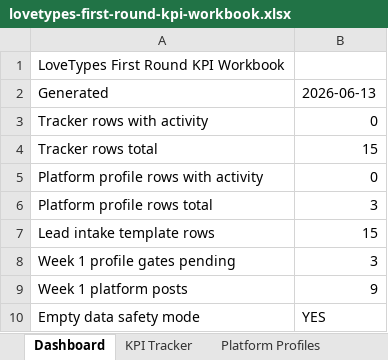
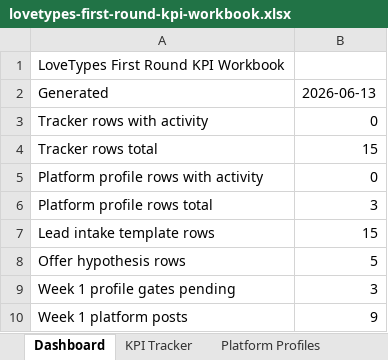
Before and after one commit to Arthur0858/love-language, an Excel workbook: docs/promotion/first-round/lovetypes-first-round-kpi-workbook.xlsx, sheet Dashboard, drawn as a sheet; only a part is shown; the shorter side is filled out with more unchanged rows; values as stored, in another font and other column widths than the file's, no borders; the diff names each change by its address in the sheet, - before the commit and + after, or states it on an @@ line.

Commit message:
Add guarded offer hypothesis board

```diff
--- a/docs/promotion/first-round/lovetypes-first-round-kpi-workbook.xlsx (sheet Dashboard)
+++ b/docs/promotion/first-round/lovetypes-first-round-kpi-workbook.xlsx (sheet Dashboard)
+row 8: Offer hypothesis rows | 5
```
Also changed, not shown: sheet Data Dictionary, other sheet tabs, 8 other files.
